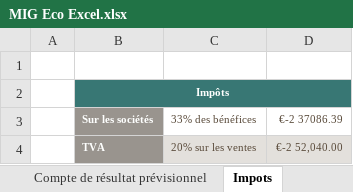
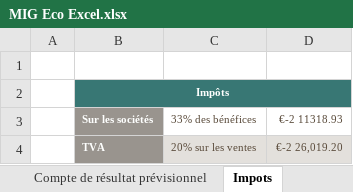
Before and after one commit to giliam/mig2013, an Excel workbook: Rapport/2-approcheCommerciale/MIG Eco Excel.xlsx, sheet Impots, drawn as a sheet; values as stored, in another font and other column widths than the file's, no borders; the diff names each change by its address in the sheet, - before the commit and + after, or states it on an @@ line.

```diff
--- a/Rapport/2-approcheCommerciale/MIG Eco Excel.xlsx (sheet Impots)
+++ b/Rapport/2-approcheCommerciale/MIG Eco Excel.xlsx (sheet Impots)
-D3: €-2 37086.39
+D3: €-2 11318.93
-D4 (€-2 11318.93): €-2 52,040.00
+D4 (€-2 11318.93): €-2 26,019.20
```
Also changed, not shown: sheet Compte de résultat prévisionnel, sheet Bilan - Tableau 2, sheet Bilan - Tableau 1, 11 other files.
